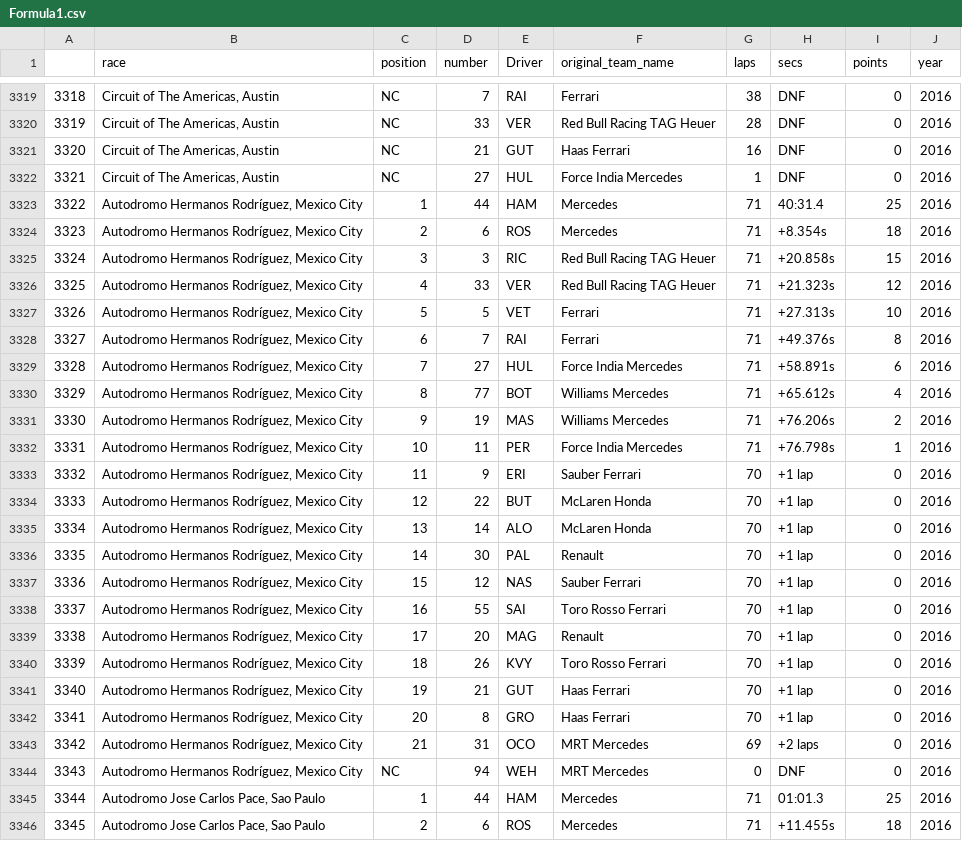
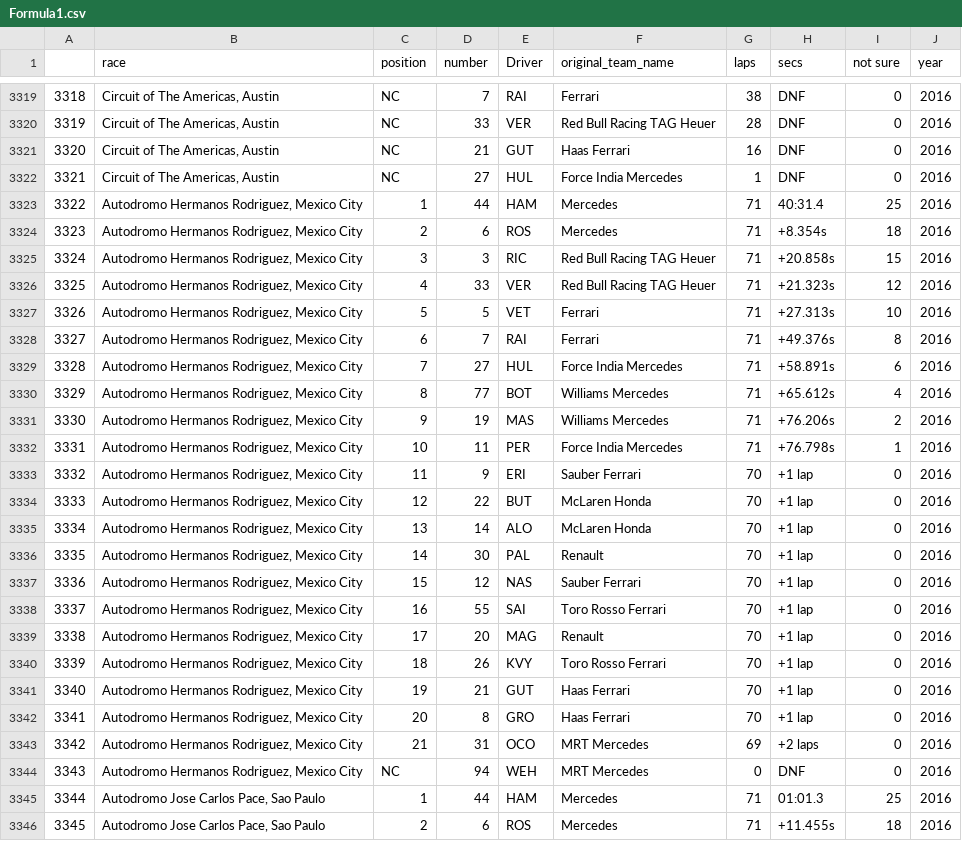
Before and after one commit to ChristopherBloome/604, a CSV file: Formula1.csv, drawn as a sheet; only a part is shown, gaps mark what is left out; the diff covers the shown part only.

Commit message:
Add files via upload

```diff
--- a/Formula1.csv
+++ b/Formula1.csv
@@ -1 +1 @@
-,race,position,number,Driver,original_team_name,laps,secs,points,year
+,race,position,number,Driver,original_team_name,laps,secs,not sure,year
@@ -3322,24 +3322,24 @@
 3321,"Circuit of The Americas, Austin",NC,27,HUL,Force India Mercedes,1,DNF,0,2016
-3322,"Autodromo Hermanos Rodríguez, Mexico City",1,44,HAM,Mercedes,71,40:31.4,25,2016
-3323,"Autodromo Hermanos Rodríguez, Mexico City",2,6,ROS,Mercedes,71,+8.354s,18,2016
-3324,"Autodromo Hermanos Rodríguez, Mexico City",3,3,RIC,Red Bull Racing TAG Heuer,71,+20.858s,15,2016
-3325,"Autodromo Hermanos Rodríguez, Mexico City",4,33,VER,Red Bull Racing TAG Heuer,71,+21.323s,12,2016
-3326,"Autodromo Hermanos Rodríguez, Mexico City",5,5,VET,Ferrari,71,+27.313s,10,2016
-3327,"Autodromo Hermanos Rodríguez, Mexico City",6,7,RAI,Ferrari,71,+49.376s,8,2016
-3328,"Autodromo Hermanos Rodríguez, Mexico City",7,27,HUL,Force India Mercedes,71,+58.891s,6,2016
-3329,"Autodromo Hermanos Rodríguez, Mexico City",8,77,BOT,Williams Mercedes,71,+65.612s,4,2016
-3330,"Autodromo Hermanos Rodríguez, Mexico City",9,19,MAS,Williams Mercedes,71,+76.206s,2,2016
-3331,"Autodromo Hermanos Rodríguez, Mexico City",10,11,PER,Force India Mercedes,71,+76.798s,1,2016
-3332,"Autodromo Hermanos Rodríguez, Mexico City",11,9,ERI,Sauber Ferrari,70,+1 lap,0,2016
-3333,"Autodromo Hermanos Rodríguez, Mexico City",12,22,BUT,McLaren Honda,70,+1 lap,0,2016
-3334,"Autodromo Hermanos Rodríguez, Mexico City",13,14,ALO,McLaren Honda,70,+1 lap,0,2016
-3335,"Autodromo Hermanos Rodríguez, Mexico City",14,30,PAL,Renault,70,+1 lap,0,2016
-3336,"Autodromo Hermanos Rodríguez, Mexico City",15,12,NAS,Sauber Ferrari,70,+1 lap,0,2016
-3337,"Autodromo Hermanos Rodríguez, Mexico City",16,55,SAI,Toro Rosso Ferrari,70,+1 lap,0,2016
-3338,"Autodromo Hermanos Rodríguez, Mexico City",17,20,MAG,Renault,70,+1 lap,0,2016
-3339,"Autodromo Hermanos Rodríguez, Mexico City",18,26,KVY,Toro Rosso Ferrari,70,+1 lap,0,2016
-3340,"Autodromo Hermanos Rodríguez, Mexico City",19,21,GUT,Haas Ferrari,70,+1 lap,0,2016
-3341,"Autodromo Hermanos Rodríguez, Mexico City",20,8,GRO,Haas Ferrari,70,+1 lap,0,2016
-3342,"Autodromo Hermanos Rodríguez, Mexico City",21,31,OCO,MRT Mercedes,69,+2 laps,0,2016
-3343,"Autodromo Hermanos Rodríguez, Mexico City",NC,94,WEH,MRT Mercedes,0,DNF,0,2016
+3322,"Autodromo Hermanos Rodriguez, Mexico City",1,44,HAM,Mercedes,71,40:31.4,25,2016
+3323,"Autodromo Hermanos Rodriguez, Mexico City",2,6,ROS,Mercedes,71,+8.354s,18,2016
+3324,"Autodromo Hermanos Rodriguez, Mexico City",3,3,RIC,Red Bull Racing TAG Heuer,71,+20.858s,15,2016
+3325,"Autodromo Hermanos Rodriguez, Mexico City",4,33,VER,Red Bull Racing TAG Heuer,71,+21.323s,12,2016
+3326,"Autodromo Hermanos Rodriguez, Mexico City",5,5,VET,Ferrari,71,+27.313s,10,2016
+3327,"Autodromo Hermanos Rodriguez, Mexico City",6,7,RAI,Ferrari,71,+49.376s,8,2016
+3328,"Autodromo Hermanos Rodriguez, Mexico City",7,27,HUL,Force India Mercedes,71,+58.891s,6,2016
+3329,"Autodromo Hermanos Rodriguez, Mexico City",8,77,BOT,Williams Mercedes,71,+65.612s,4,2016
+3330,"Autodromo Hermanos Rodriguez, Mexico City",9,19,MAS,Williams Mercedes,71,+76.206s,2,2016
+3331,"Autodromo Hermanos Rodriguez, Mexico City",10,11,PER,Force India Mercedes,71,+76.798s,1,2016
+3332,"Autodromo Hermanos Rodriguez, Mexico City",11,9,ERI,Sauber Ferrari,70,+1 lap,0,2016
+3333,"Autodromo Hermanos Rodriguez, Mexico City",12,22,BUT,McLaren Honda,70,+1 lap,0,2016
+3334,"Autodromo Hermanos Rodriguez, Mexico City",13,14,ALO,McLaren Honda,70,+1 lap,0,2016
+3335,"Autodromo Hermanos Rodriguez, Mexico City",14,30,PAL,Renault,70,+1 lap,0,2016
+3336,"Autodromo Hermanos Rodriguez, Mexico City",15,12,NAS,Sauber Ferrari,70,+1 lap,0,2016
+3337,"Autodromo Hermanos Rodriguez, Mexico City",16,55,SAI,Toro Rosso Ferrari,70,+1 lap,0,2016
+3338,"Autodromo Hermanos Rodriguez, Mexico City",17,20,MAG,Renault,70,+1 lap,0,2016
+3339,"Autodromo Hermanos Rodriguez, Mexico City",18,26,KVY,Toro Rosso Ferrari,70,+1 lap,0,2016
+3340,"Autodromo Hermanos Rodriguez, Mexico City",19,21,GUT,Haas Ferrari,70,+1 lap,0,2016
+3341,"Autodromo Hermanos Rodriguez, Mexico City",20,8,GRO,Haas Ferrari,70,+1 lap,0,2016
+3342,"Autodromo Hermanos Rodriguez, Mexico City",21,31,OCO,MRT Mercedes,69,+2 laps,0,2016
+3343,"Autodromo Hermanos Rodriguez, Mexico City",NC,94,WEH,MRT Mercedes,0,DNF,0,2016
 3344,"Autodromo Jose Carlos Pace, Sao Paulo",1,44,HAM,Mercedes,71,01:01.3,25,2016
```
Also changed, not shown: 80 edited cells elsewhere in this file.
